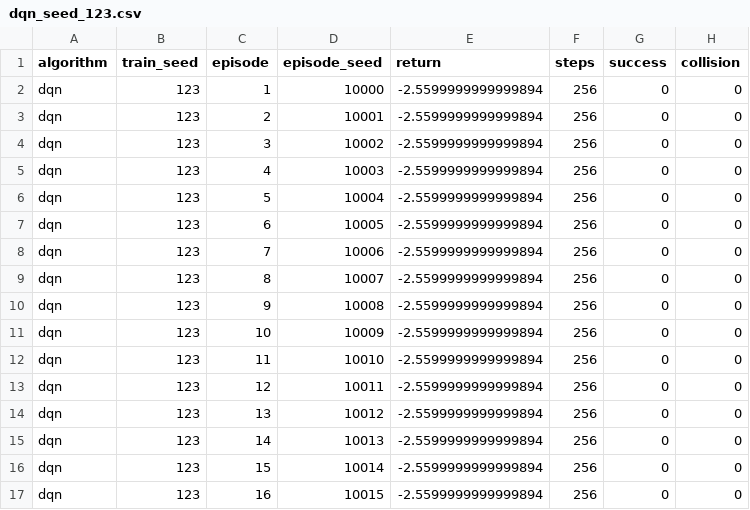
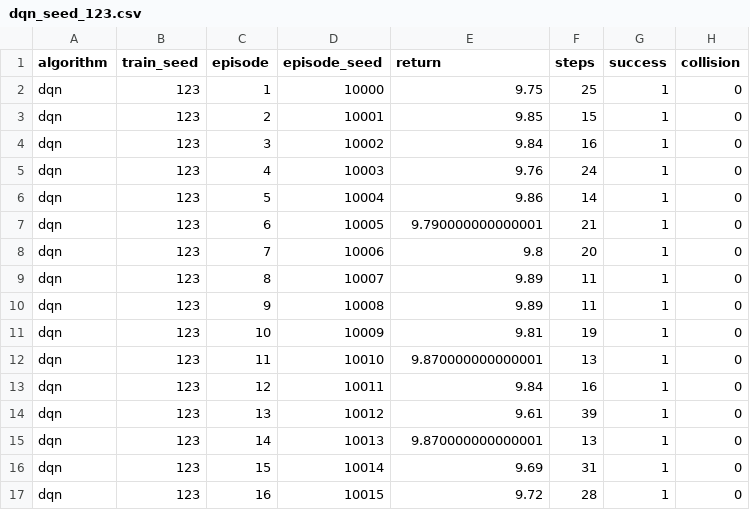
Before and after one commit to Mister-Kayy/ddqn_warehouse_robot_navigation, a CSV file: logs/evaluation/dqn_seed_123.csv, drawn as a sheet; only a part is shown; the diff covers the shown part only.

```diff
--- a/logs/evaluation/dqn_seed_123.csv
+++ b/logs/evaluation/dqn_seed_123.csv
@@ -1,17 +1,17 @@
 algorithm,train_seed,episode,episode_seed,return,steps,success,collision
-dqn,123,1,10000,-2.5599999999999894,256,0,0
-dqn,123,2,10001,-2.5599999999999894,256,0,0
-dqn,123,3,10002,-2.5599999999999894,256,0,0
-dqn,123,4,10003,-2.5599999999999894,256,0,0
-dqn,123,5,10004,-2.5599999999999894,256,0,0
-dqn,123,6,10005,-2.5599999999999894,256,0,0
-dqn,123,7,10006,-2.5599999999999894,256,0,0
-dqn,123,8,10007,-2.5599999999999894,256,0,0
-dqn,123,9,10008,-2.5599999999999894,256,0,0
-dqn,123,10,10009,-2.5599999999999894,256,0,0
-dqn,123,11,10010,-2.5599999999999894,256,0,0
-dqn,123,12,10011,-2.5599999999999894,256,0,0
-dqn,123,13,10012,-2.5599999999999894,256,0,0
-dqn,123,14,10013,-2.5599999999999894,256,0,0
-dqn,123,15,10014,-2.5599999999999894,256,0,0
-dqn,123,16,10015,-2.5599999999999894,256,0,0
+dqn,123,1,10000,9.75,25,1,0
+dqn,123,2,10001,9.85,15,1,0
+dqn,123,3,10002,9.84,16,1,0
+dqn,123,4,10003,9.76,24,1,0
+dqn,123,5,10004,9.86,14,1,0
+dqn,123,6,10005,9.790000000000001,21,1,0
+dqn,123,7,10006,9.8,20,1,0
+dqn,123,8,10007,9.89,11,1,0
+dqn,123,9,10008,9.89,11,1,0
+dqn,123,10,10009,9.81,19,1,0
+dqn,123,11,10010,9.870000000000001,13,1,0
+dqn,123,12,10011,9.84,16,1,0
+dqn,123,13,10012,9.61,39,1,0
+dqn,123,14,10013,9.870000000000001,13,1,0
+dqn,123,15,10014,9.69,31,1,0
+dqn,123,16,10015,9.72,28,1,0
```
Also changed, not shown: 42 edited cells elsewhere in this file, logs/ddqn/seed_123.csv, logs/dqn/seed_42.csv, 21 other files.
